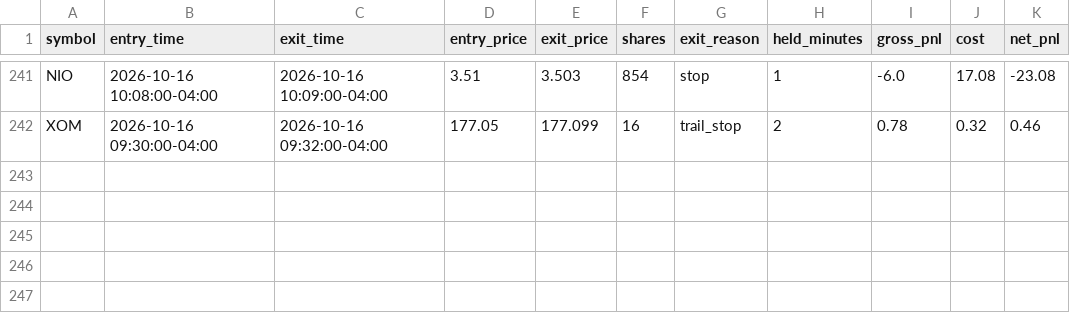
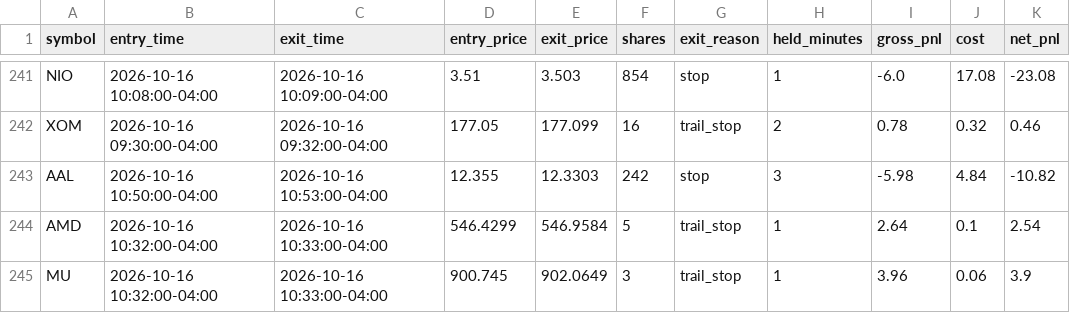
Before and after one commit to njdfan1711-cpu/Fin, a CSV file: scalping/scalp_backtest_trail_trades.csv, drawn as a sheet; only a part is shown, gaps mark what is left out.

```diff
--- a/scalping/scalp_backtest_trail_trades.csv
+++ b/scalping/scalp_backtest_trail_trades.csv
@@ -242 +242,4 @@ NIO,2026-10-16 10:08:00-04:00,2026-10-16 10:09:00-04:00,3.51,3.503,854,stop,1,-6
 XOM,2026-10-16 09:30:00-04:00,2026-10-16 09:32:00-04:00,177.05,177.099,16,trail_stop,2,0.78,0.32,0.46
+AAL,2026-10-16 10:50:00-04:00,2026-10-16 10:53:00-04:00,12.355,12.3303,242,stop,3,-5.98,4.84,-10.82
+AMD,2026-10-16 10:32:00-04:00,2026-10-16 10:33:00-04:00,546.4299,546.9584,5,trail_stop,1,2.64,0.1,2.54
+MU,2026-10-16 10:32:00-04:00,2026-10-16 10:33:00-04:00,900.745,902.0649,3,trail_stop,1,3.96,0.06,3.9
```
Also changed, not shown: scalping/scalp_backtest_trades.csv, scalping/scalp_signals_tagged.csv, 4 other files.
